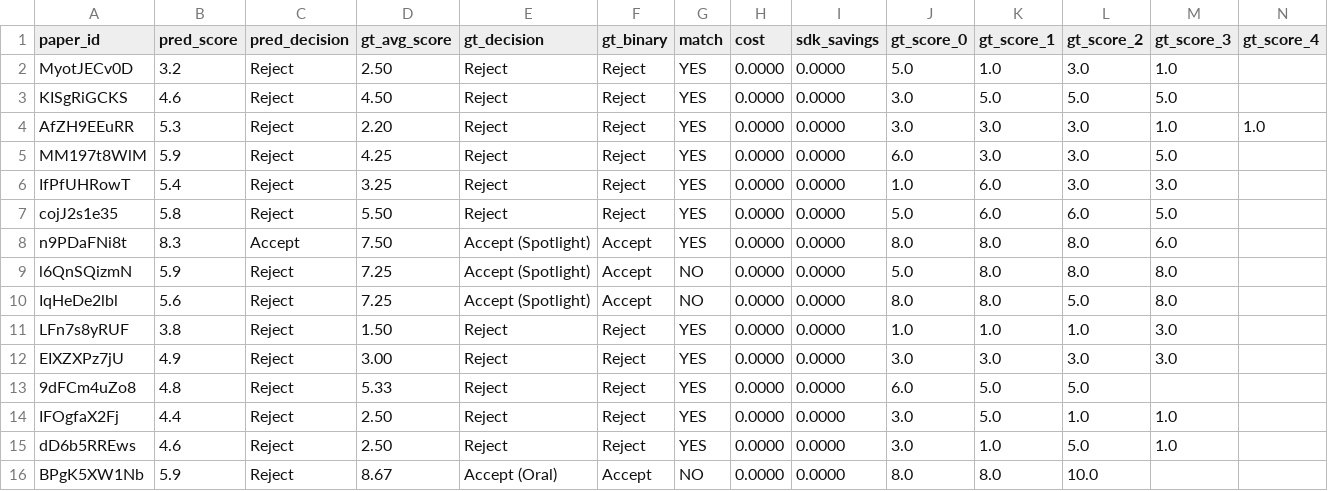
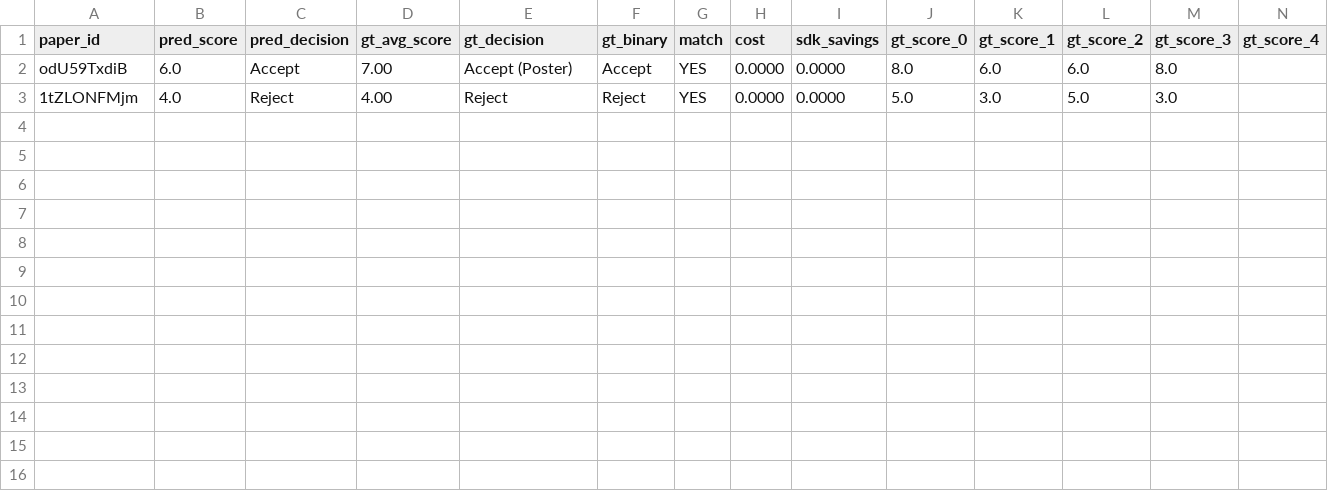
Before and after one commit to weathon/review_agent, a CSV file: new/bench_scores.csv, drawn as a sheet; only a part is shown; removed rows and columns are numbered as before the commit, all else as after; rows hold the shown columns only; the diff names each change by its address in the sheet, - before the commit and + after, or states it on an @@ line.

Commit message:
seem working good model average score, and range retrival

```diff
--- a/new/bench_scores.csv
+++ b/new/bench_scores.csv
-row 2: MyotJECv0D | 3.2 | Reject | 2.50 | Reject | Reject | YES | 0.0000 | 0.0000 | 5.0 | 1.0 | 3.0 | 1.0
-row 3: KISgRiGCKS | 4.6 | Reject | 4.50 | Reject | Reject | YES | 0.0000 | 0.0000 | 3.0 | 5.0 | 5.0 | 5.0
-row 4: AfZH9EEuRR | 5.3 | Reject | 2.20 | Reject | Reject | YES | 0.0000 | 0.0000 | 3.0 | 3.0 | 3.0 | 1.0 | 1.0
-row 5: MM197t8WlM | 5.9 | Reject | 4.25 | Reject | Reject | YES | 0.0000 | 0.0000 | 6.0 | 3.0 | 3.0 | 5.0
-row 6: IfPfUHRowT | 5.4 | Reject | 3.25 | Reject | Reject | YES | 0.0000 | 0.0000 | 1.0 | 6.0 | 3.0 | 3.0
-row 7: cojJ2s1e35 | 5.8 | Reject | 5.50 | Reject | Reject | YES | 0.0000 | 0.0000 | 5.0 | 6.0 | 6.0 | 5.0
-row 8: n9PDaFNi8t | 8.3 | Accept | 7.50 | Accept (Spotlight) | Accept | YES | 0.0000 | 0.0000 | 8.0 | 8.0 | 8.0 | 6.0
-row 9: l6QnSQizmN | 5.9 | Reject | 7.25 | Accept (Spotlight) | Accept | NO | 0.0000 | 0.0000 | 5.0 | 8.0 | 8.0 | 8.0
-row 10: IqHeDe2lbl | 5.6 | Reject | 7.25 | Accept (Spotlight) | Accept | NO | 0.0000 | 0.0000 | 8.0 | 8.0 | 5.0 | 8.0
-row 11: LFn7s8yRUF | 3.8 | Reject | 1.50 | Reject | Reject | YES | 0.0000 | 0.0000 | 1.0 | 1.0 | 1.0 | 3.0
+row 2: odU59TxdiB | 6.0 | Accept | 7.00 | Accept (Poster) | Accept | YES | 0.0000 | 0.0000 | 8.0 | 6.0 | 6.0 | 8.0
-A3 (paper_id): EIXZXPz7jU
+A3 (paper_id): 1tZLONFMjm
-B3 (pred_score): 4.9
+B3 (pred_score): 4.0
-D3 (gt_avg_score): 3.00
+D3 (gt_avg_score): 4.00
-J3 (gt_score_0): 3.0
+J3 (gt_score_0): 5.0
-L3 (gt_score_2): 3.0
+L3 (gt_score_2): 5.0
-row 13: 9dFCm4uZo8 | 4.8 | Reject | 5.33 | Reject | Reject | YES | 0.0000 | 0.0000 | 6.0 | 5.0 | 5.0
-row 14: IFOgfaX2Fj | 4.4 | Reject | 2.50 | Reject | Reject | YES | 0.0000 | 0.0000 | 3.0 | 5.0 | 1.0 | 1.0
-row 15: dD6b5RREws | 4.6 | Reject | 2.50 | Reject | Reject | YES | 0.0000 | 0.0000 | 3.0 | 1.0 | 5.0 | 1.0
-row 16: BPgK5XW1Nb | 5.9 | Reject | 8.67 | Accept (Oral) | Accept | NO | 0.0000 | 0.0000 | 8.0 | 8.0 | 10.0
```
Also changed, not shown: 42 other files.
